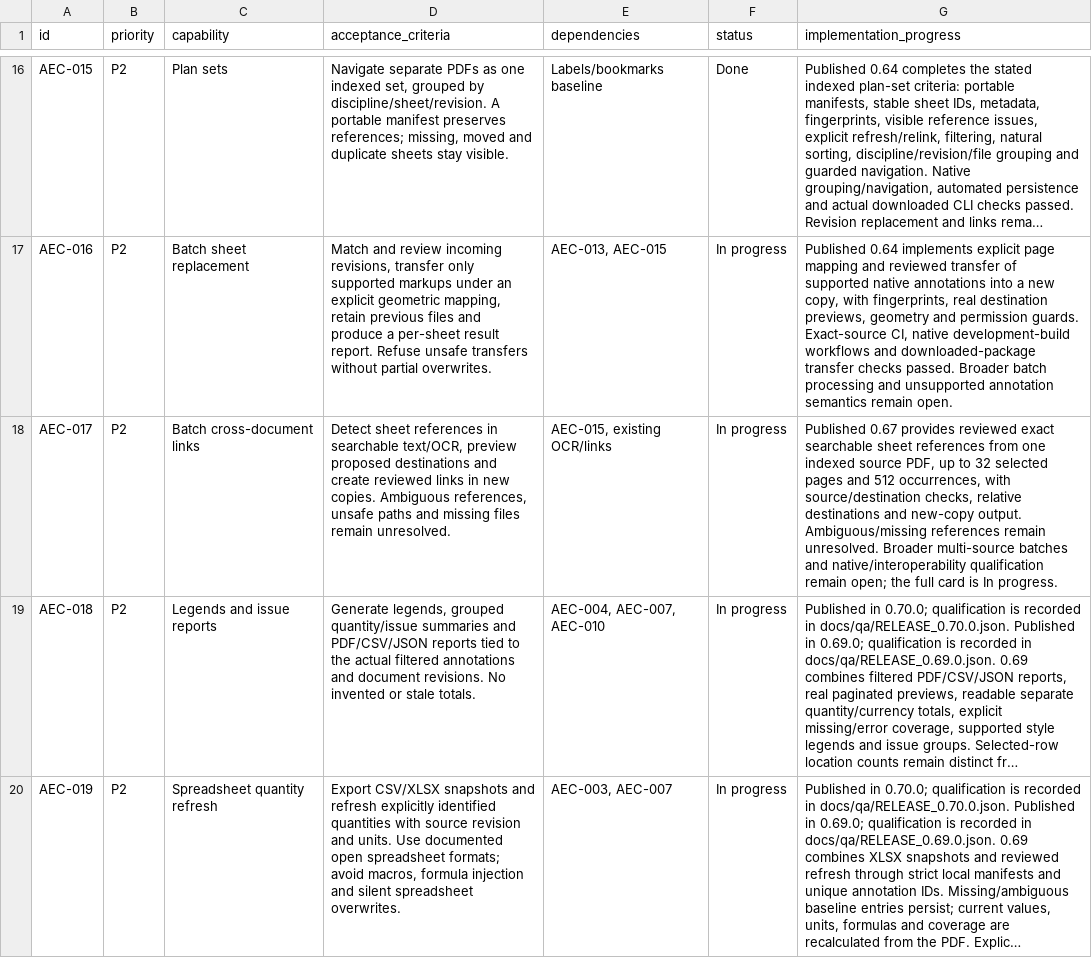
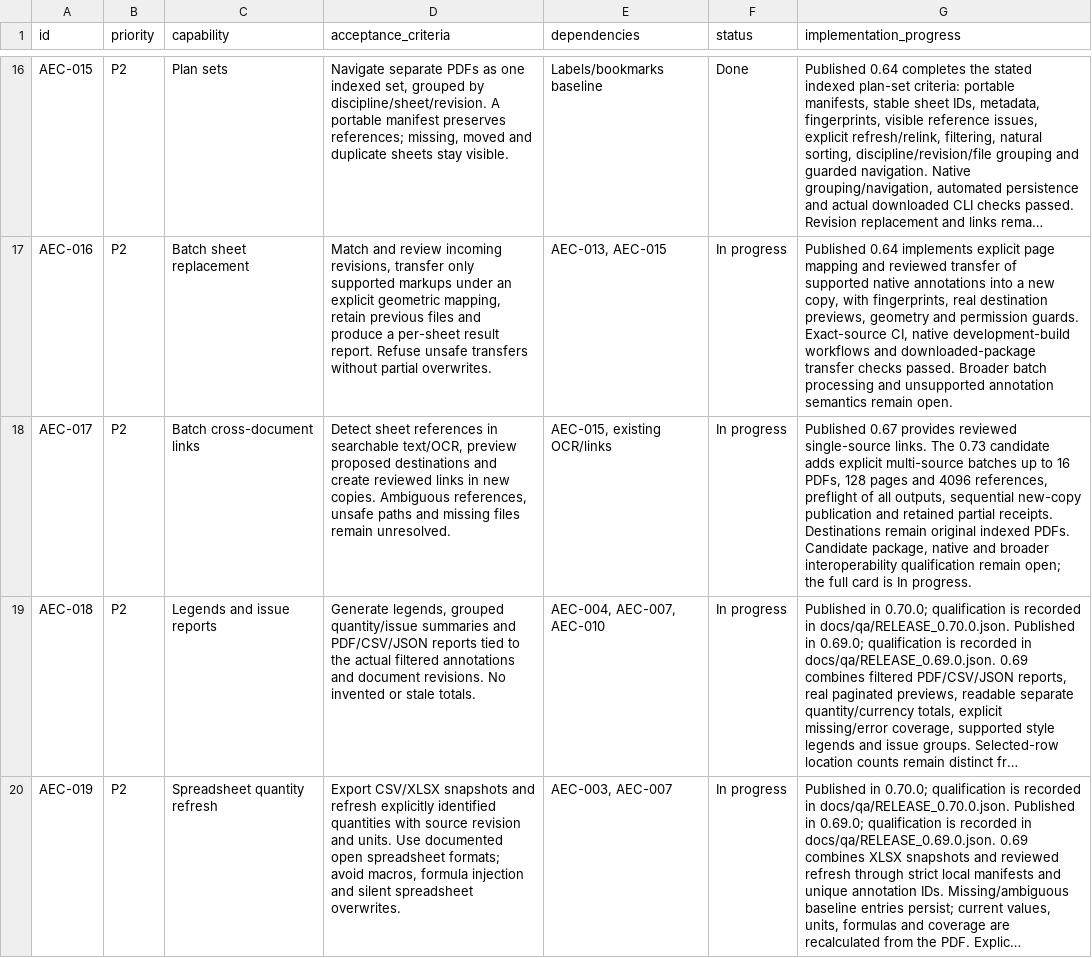
Before and after one commit to lmdanavanem/SuniPDF, a CSV file: docs/AEC_BACKLOG.csv, drawn as a sheet; only a part is shown, gaps mark what is left out; long unchanged cells end in …; the diff names each change by its address in the sheet, - before the commit and + after, or states it on an @@ line.

Commit message:
Release 0.73.0: reviewed batch links and native window controls (#53)
Add reviewed batch link proposals, source-bound application and verified native window controls.

```diff
--- a/docs/AEC_BACKLOG.csv
+++ b/docs/AEC_BACKLOG.csv
-G18 (implementation_progress): …provides reviewed exact searchable sheet references from one indexed source PDF, up to 32 selected pages and 512 occurrences, with source/destination checks, relative destinations and new-copy output. Ambiguous/missing references remain unresolved. Broader multi-source batches and native/interoperability qualification remain…
+G18 (implementation_progress): …provides reviewed single-source links. The 0.73 candidate adds explicit multi-source batches up to 16 PDFs, 128 pages and 4096 references, preflight of all outputs, sequential new-copy publication and retained partial receipts. Destinations remain original indexed PDFs. Candidate package, native and broader interoperability qualification remain…
```
Also changed, not shown: 28 other files.
